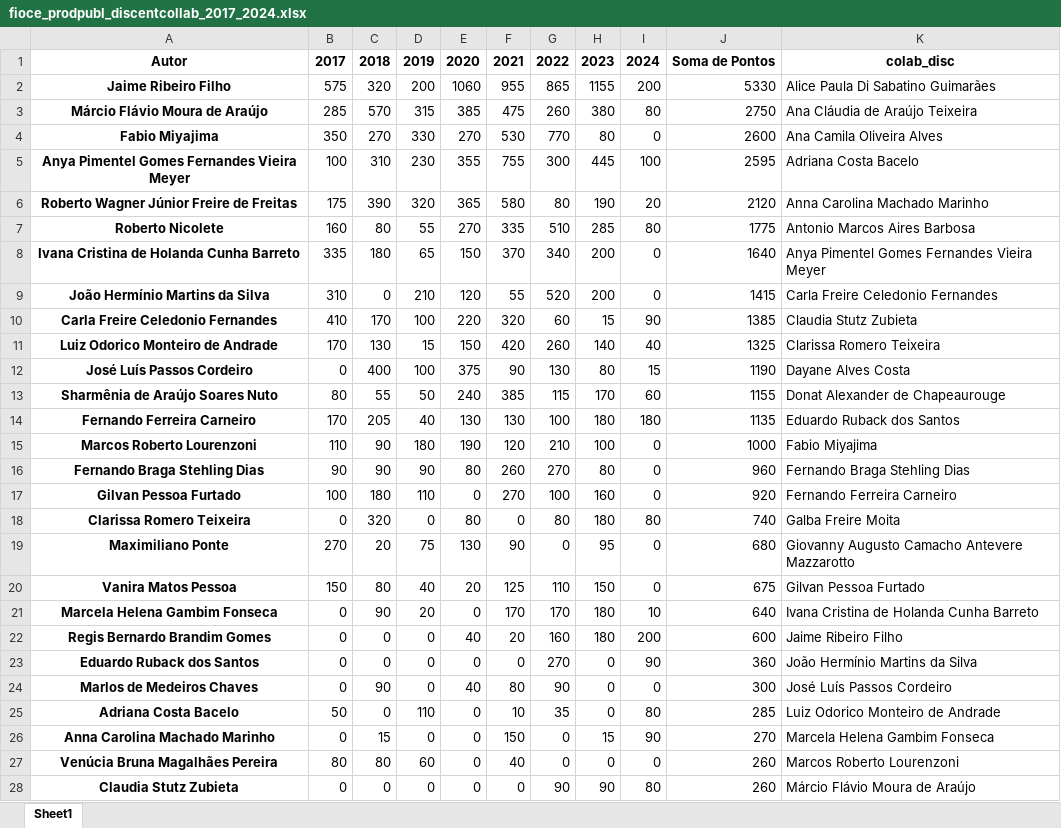
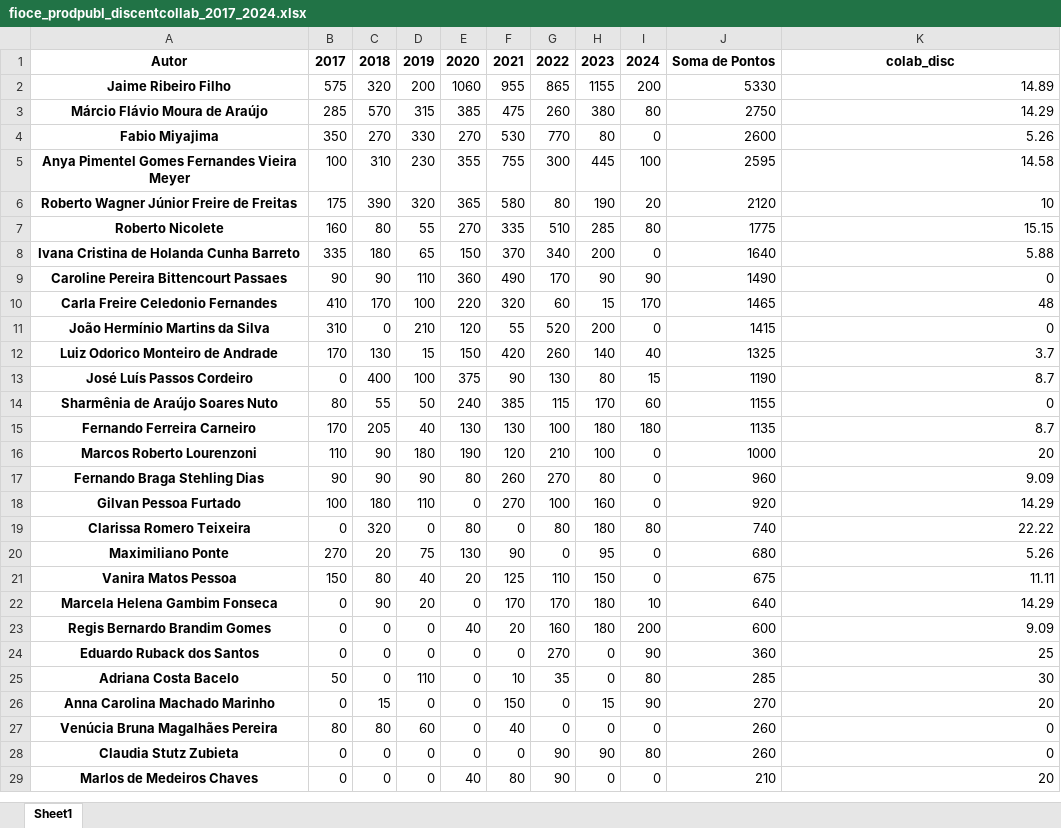
Before and after one commit to makaires77/ppgcs, an Excel workbook: _data/powerbi/fioce_prodpubl_discentcollab_2017_2024.xlsx, sheet Sheet1, drawn as a sheet; only a part is shown; values as stored, in another font and other column widths than the file's, no borders; removed rows and columns are numbered as before the commit, all else as after; the diff covers the shown part only; the diff names each change by its address in the sheet, - before the commit and + after, or states it on an @@ line.

```diff
--- a/_data/powerbi/fioce_prodpubl_discentcollab_2017_2024.xlsx (sheet Sheet1)
+++ b/_data/powerbi/fioce_prodpubl_discentcollab_2017_2024.xlsx (sheet Sheet1)
-K2: Alice Paula Di Sabatino Guimarães
+K2: 14.89
-K3: Ana Cláudia de Araújo Teixeira
+K3: 14.29
-K4: Ana Camila Oliveira Alves
+K4: 5.26
-K5: Adriana Costa Bacelo
+K5: 14.58
-K6: Anna Carolina Machado Marinho
+K6: 10
-K7: Antonio Marcos Aires Barbosa
+K7: 15.15
-K8: Anya Pimentel Gomes Fernandes Vieira Meyer
+K8: 5.88
+row 9: Caroline Pereira Bittencourt Passaes | 90 | 90 | 110 | 360 | 490 | 170 | 90 | 90 | 1490 | 0
+row 10: Carla Freire Celedonio Fernandes | 410 | 170 | 100 | 220 | 320 | 60 | 15 | 170 | 1465 | 48
-K11: Carla Freire Celedonio Fernandes
+K11: 0
-row 10: Carla Freire Celedonio Fernandes | 410 | 170 | 100 | 220 | 320 | 60 | 15 | 90 | 1385 | Claudia Stutz Zubieta
-K12: Clarissa Romero Teixeira
+K12: 3.7
-K13: Dayane Alves Costa
+K13: 8.7
-K14: Donat Alexander de Chapeaurouge
+K14: 0
-K15: Eduardo Ruback dos Santos
+K15: 8.7
-K16: Fabio Miyajima
+K16: 20
-K17: Fernando Braga Stehling Dias
+K17: 9.09
-K18: Fernando Ferreira Carneiro
+K18: 14.29
-K19: Galba Freire Moita
+K19: 22.22
-K20: Giovanny Augusto Camacho Antevere Mazzarotto
+K20: 5.26
-K21: Gilvan Pessoa Furtado
+K21: 11.11
-K22: Ivana Cristina de Holanda Cunha Barreto
+K22: 14.29
-K23: Jaime Ribeiro Filho
+K23: 9.09
-K24: João Hermínio Martins da Silva
+K24: 25
-row 24: Marlos de Medeiros Chaves | 0 | 90 | 0 | 40 | 80 | 90 | 0 | 0 | 300 | José Luís Passos Cordeiro
-K25: Luiz Odorico Monteiro de Andrade
+K25: 30
-K26: Marcela Helena Gambim Fonseca
+K26: 20
-K27: Marcos Roberto Lourenzoni
+K27: 0
-K28: Márcio Flávio Moura de Araújo
+K28: 0
+row 29: Marlos de Medeiros Chaves | 0 | 0 | 0 | 40 | 80 | 90 | 0 | 0 | 210 | 20
```
Also changed, not shown: 10 edited cells elsewhere in this sheet, _data/in_xls/fioce_lista_alunos.xlsx, _data/powerbi/ppgcs_prodpubl_2017_2024.xlsx, 8 other files.
